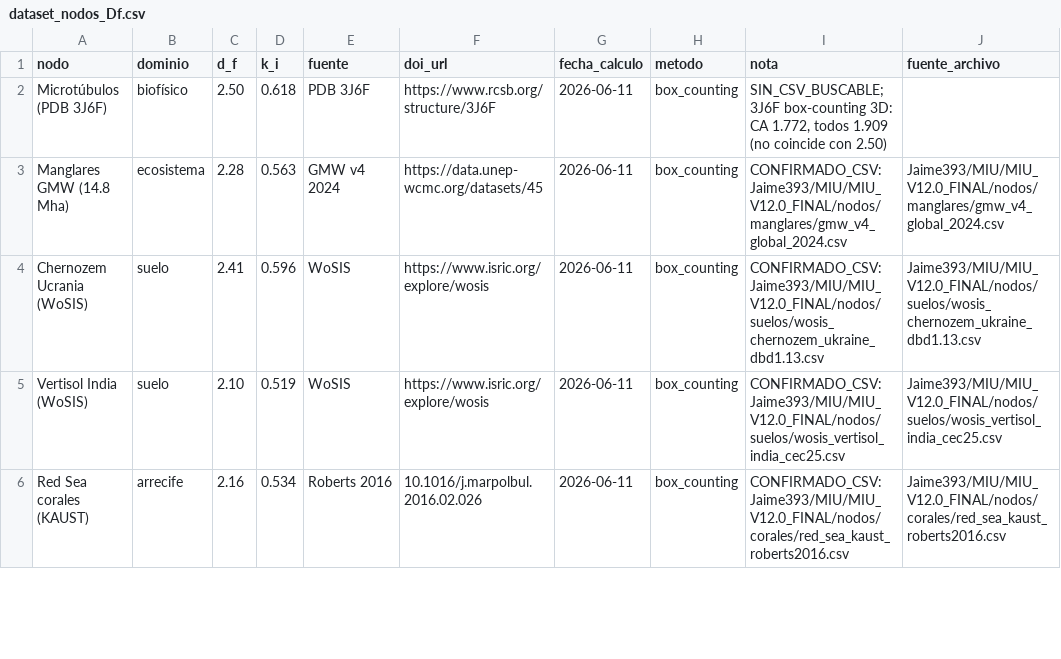
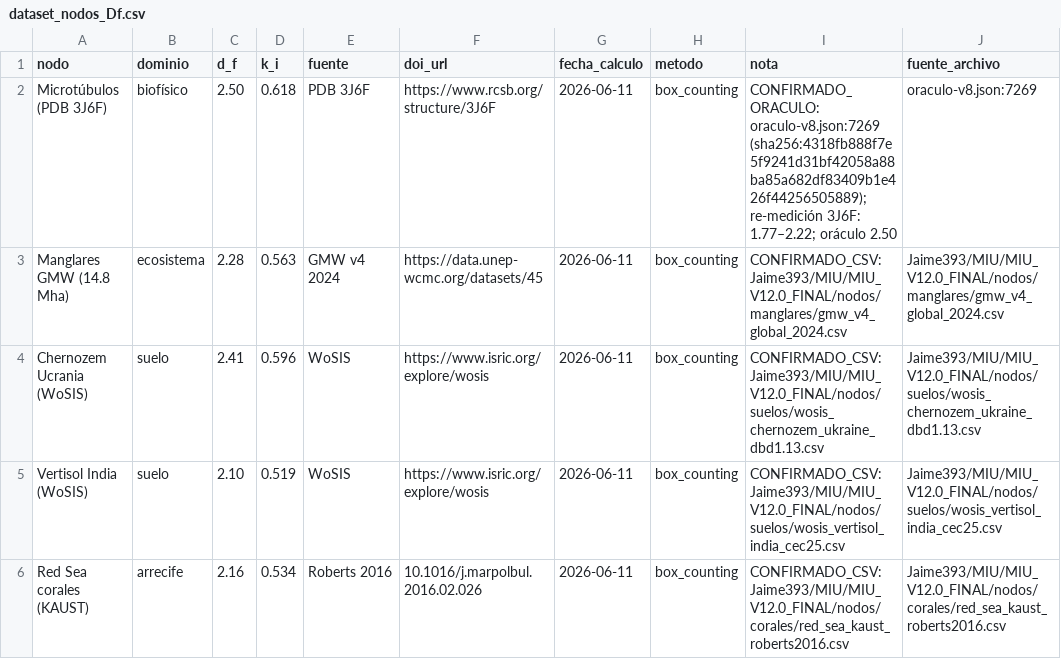
Before and after one commit to Jaime393/FranBot, a CSV file: academico/dataset_nodos_Df.csv, drawn as a sheet; only a part is shown; the diff covers the shown part only.

Commit message:
academico: 23/23 con fuente, oraculo-v8 cierra los 5 (ciclo 59)

```diff
--- a/academico/dataset_nodos_Df.csv
+++ b/academico/dataset_nodos_Df.csv
@@ -1,3 +1,3 @@
 nodo,dominio,d_f,k_i,fuente,doi_url,fecha_calculo,metodo,nota,fuente_archivo
-Microtúbulos (PDB 3J6F),biofísico,2.50,0.618,PDB 3J6F,https://www.rcsb.org/structure/3J6F,2026-06-11,box_counting,"SIN_CSV_BUSCABLE; 3J6F box-counting 3D: CA 1.772, todos 1.909 (no coincide con 2.50)",
+Microtúbulos (PDB 3J6F),biofísico,2.50,0.618,PDB 3J6F,https://www.rcsb.org/structure/3J6F,2026-06-11,box_counting,CONFIRMADO_ORACULO: oraculo-v8.json:7269 (sha256:4318fb888f7e5f9241d31bf42058a88ba85a682df83409b1e426f44256505889); re-medición 3J6F: 1.77–2.22; oráculo 2.50,oraculo-v8.json:7269
 Manglares GMW (14.8 Mha),ecosistema,2.28,0.563,GMW v4 2024,https://data.unep-wcmc.org/datasets/45,2026-06-11,box_counting,CONFIRMADO_CSV:Jaime393/MIU/MIU_V12.0_FINAL/nodos/manglares/gmw_v4_global_2024.csv,Jaime393/MIU/MIU_V12.0_FINAL/nodos/manglares/gmw_v4_global_2024.csv
```
Also changed, not shown: 7 edited cells elsewhere in this file.
